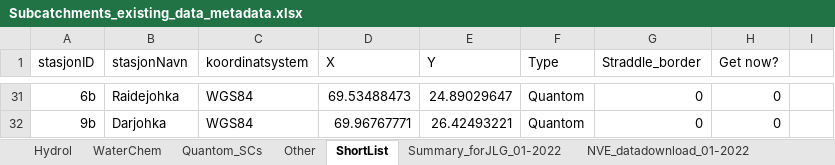
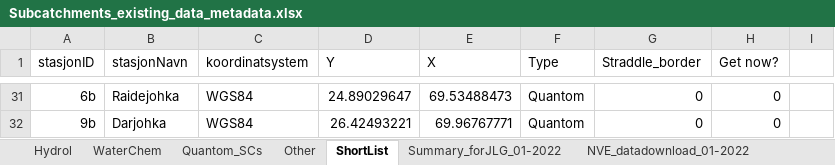
Before and after one commit to NIVANorge/quantom, an Excel workbook: data/subcatchments_metadata/Subcatchments_existing_data_metadata.xlsx, sheet ShortList, drawn as a sheet; only a part is shown, gaps mark what is left out; values as stored, in another font and other column widths than the file's, no borders; the diff covers the shown part only; the diff names each change by its address in the sheet, - before the commit and + after, or states it on an @@ line.

```diff
--- a/data/subcatchments_metadata/Subcatchments_existing_data_metadata.xlsx (sheet ShortList)
+++ b/data/subcatchments_metadata/Subcatchments_existing_data_metadata.xlsx (sheet ShortList)
-D1: X
+D1: Y
-E1: Y
+E1: X
-D31 (Y): 69.53488473
+D31 (Y): 24.89029647
-E31 (X): 24.89029647
+E31 (X): 69.53488473
-D32 (Y): 69.96767771
+D32 (Y): 26.42493221
-E32 (X): 26.42493221
+E32 (X): 69.96767771
```
Also changed, not shown: 32 edited cells elsewhere in this sheet, sheet Summary_forJLG_01-2022, 1 other file.
